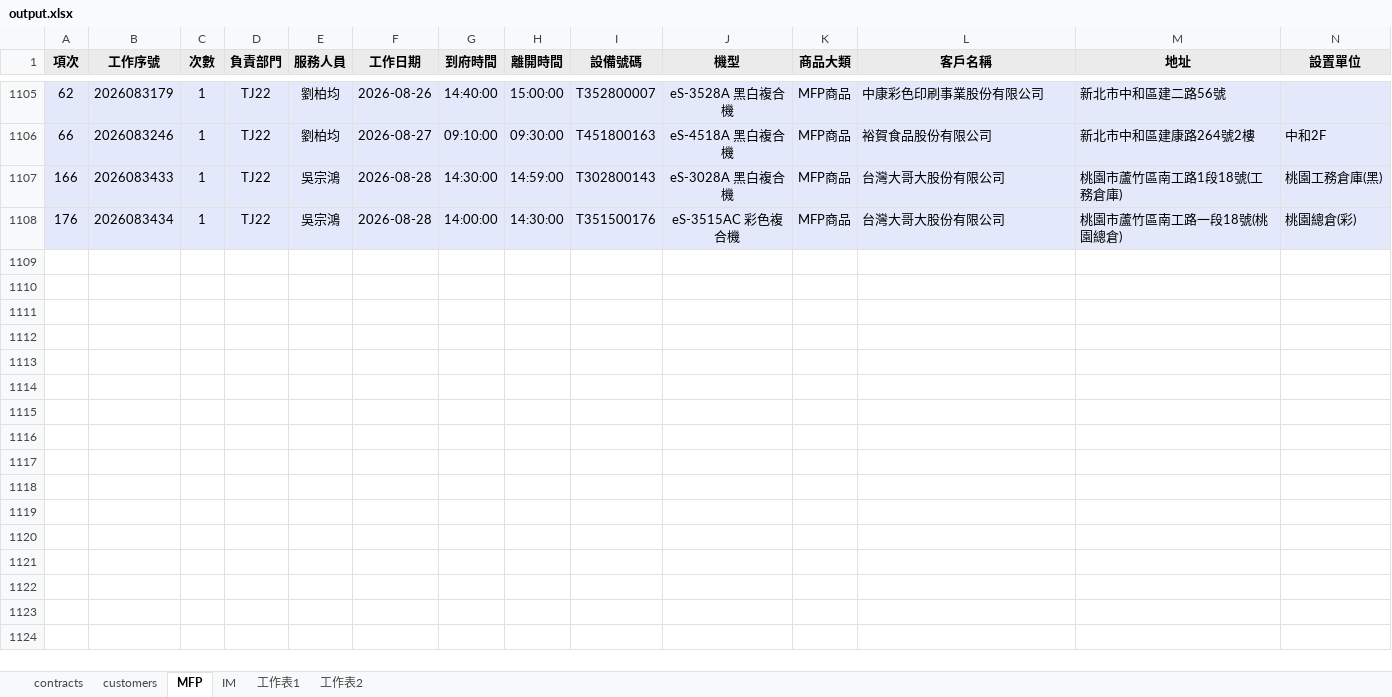
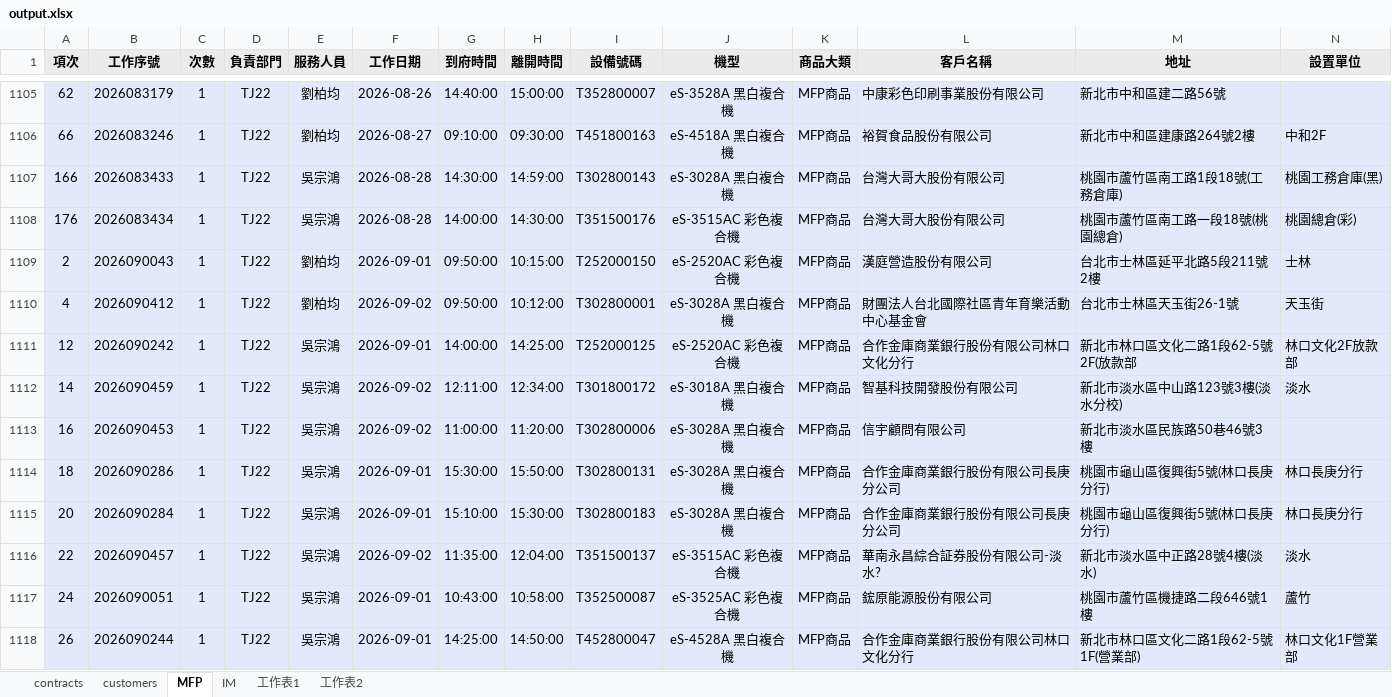
Before and after one commit to Yang-0419-di/FW_2, an Excel workbook: MFP/output.xlsx, sheet MFP, drawn as a sheet; only a part is shown, gaps mark what is left out; values as stored, in another font and other column widths than the file's, no borders; rows hold the shown columns only; the diff names each change by its address in the sheet, - before the commit and + after, or states it on an @@ line.

```diff
--- a/MFP/output.xlsx (sheet MFP)
+++ b/MFP/output.xlsx (sheet MFP)
+row 1109: 2 | 2026090043 | 1 | TJ22 | 劉柏均 | 2026-09-01 | 09:50:00 | 10:15:00 | T252000150 | eS-2520AC 彩色複合機 | MFP商品 | 漢庭營造股份有限公司 | 台北市士林區延平北路5段211號2樓 | 士林
+row 1110: 4 | 2026090412 | 1 | TJ22 | 劉柏均 | 2026-09-02 | 09:50:00 | 10:12:00 | T302800001 | eS-3028A 黑白複合機 | MFP商品 | 財團法人台北國際社區青年育樂活動中心基金會 | 台北市士林區天玉街26-1號 | 天玉街
+row 1111: 12 | 2026090242 | 1 | TJ22 | 吳宗鴻 | 2026-09-01 | 14:00:00 | 14:25:00 | T252000125 | eS-2520AC 彩色複合機 | MFP商品 | 合作金庫商業銀行股份有限公司林口文化分行 | 新北市林口區文化二路1段62-5號2F(放款部 | 林口文化2F放款部
+row 1112: 14 | 2026090459 | 1 | TJ22 | 吳宗鴻 | 2026-09-02 | 12:11:00 | 12:34:00 | T301800172 | eS-3018A 黑白複合機 | MFP商品 | 智基科技開發股份有限公司 | 新北市淡水區中山路123號3樓(淡水分校) | 淡水
+row 1113: 16 | 2026090453 | 1 | TJ22 | 吳宗鴻 | 2026-09-02 | 11:00:00 | 11:20:00 | T302800006 | eS-3028A 黑白複合機 | MFP商品 | 信宇顧問有限公司 | 新北市淡水區民族路50巷46號3樓
+row 1114: 18 | 2026090286 | 1 | TJ22 | 吳宗鴻 | 2026-09-01 | 15:30:00 | 15:50:00 | T302800131 | eS-3028A 黑白複合機 | MFP商品 | 合作金庫商業銀行股份有限公司長庚分公司 | 桃園市龜山區復興街5號(林口長庚分行) | 林口長庚分行
+row 1115: 20 | 2026090284 | 1 | TJ22 | 吳宗鴻 | 2026-09-01 | 15:10:00 | 15:30:00 | T302800183 | eS-3028A 黑白複合機 | MFP商品 | 合作金庫商業銀行股份有限公司長庚分公司 | 桃園市龜山區復興街5號(林口長庚分行) | 林口長庚分行
+row 1116: 22 | 2026090457 | 1 | TJ22 | 吳宗鴻 | 2026-09-02 | 11:35:00 | 12:04:00 | T351500137 | eS-3515AC 彩色複合機 | MFP商品 | 華南永昌綜合証券股份有限公司-淡水? | 新北市淡水區中正路28號4樓(淡水) | 淡水
+row 1117: 24 | 2026090051 | 1 | TJ22 | 吳宗鴻 | 2026-09-01 | 10:43:00 | 10:58:00 | T352500087 | eS-3525AC 彩色複合機 | MFP商品 | 鋐原能源股份有限公司 | 桃園市蘆竹區機捷路二段646號1樓 | 蘆竹
+row 1118: 26 | 2026090244 | 1 | TJ22 | 吳宗鴻 | 2026-09-01 | 14:25:00 | 14:50:00 | T452800047 | eS-4528A 黑白複合機 | MFP商品 | 合作金庫商業銀行股份有限公司林口文化分行 | 新北市林口區文化二路1段62-5號1F(營業部) | 林口文化1F營業部
```
Also changed, not shown: sheet IM, sheet customers, hidden cells, MFP/MFP.xlsx, 12 other files.
